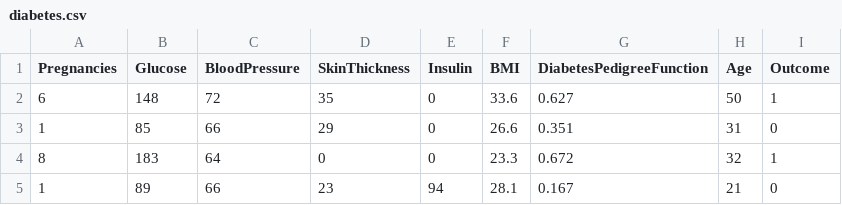
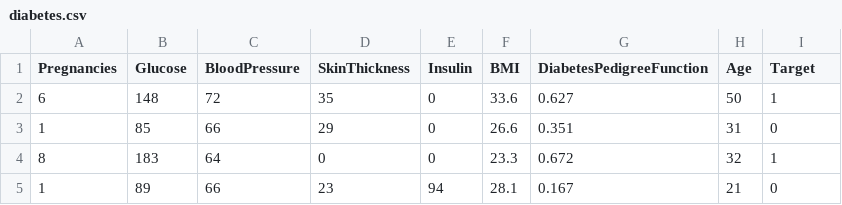
Before and after one commit to DiscreteVariablesTaskForce/DiscreteSamplingFramework, a CSV file: examples/datasets_smc_mcmc_CART/diabetes.csv, drawn as a sheet; only a part is shown.

```diff
--- a/examples/datasets_smc_mcmc_CART/diabetes.csv
+++ b/examples/datasets_smc_mcmc_CART/diabetes.csv
@@ -1,2 +1,2 @@
-Pregnancies,Glucose,BloodPressure,SkinThickness,Insulin,BMI,DiabetesPedigreeFunction,Age,Outcome
+Pregnancies,Glucose,BloodPressure,SkinThickness,Insulin,BMI,DiabetesPedigreeFunction,Age,Target
 6,148,72,35,0,33.6,0.627,50,1
```
Also changed, not shown: 22 other files.
